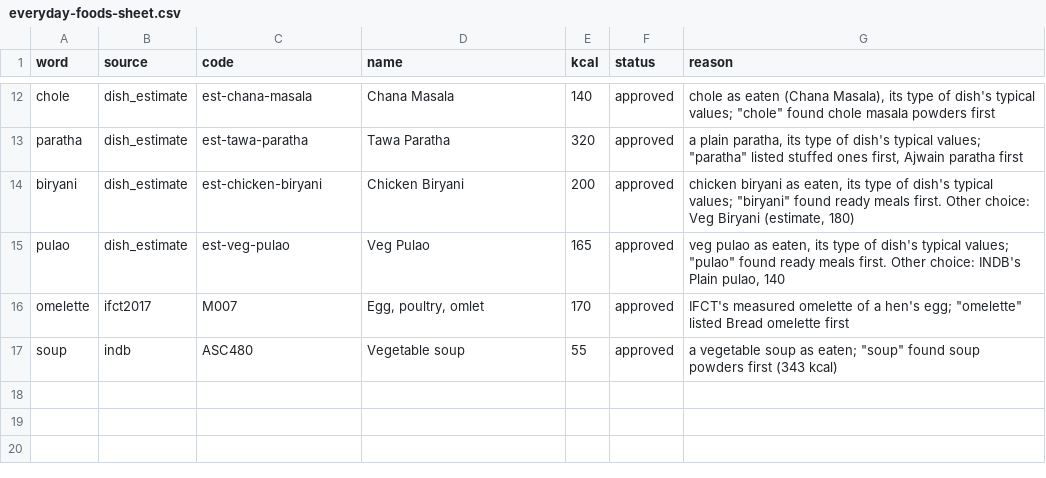
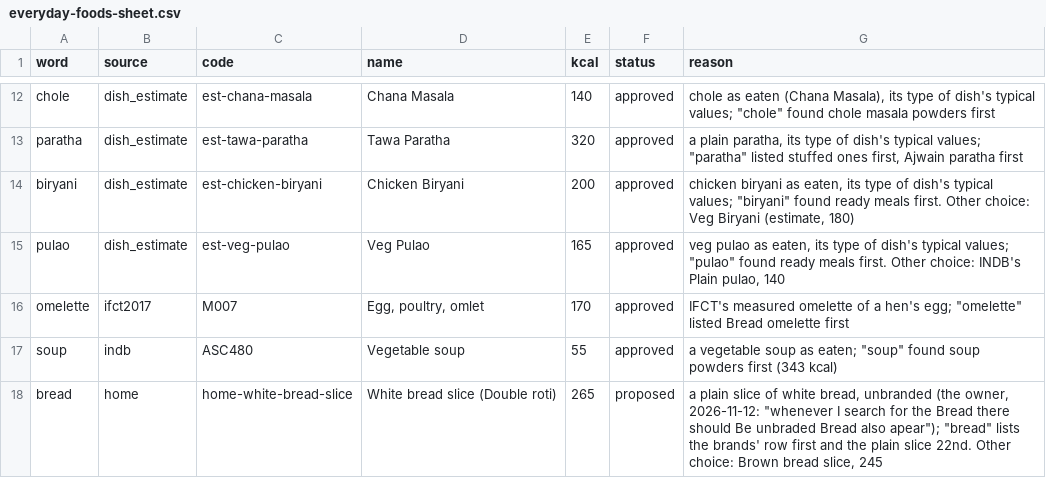
Before and after one commit to pradeepKumawatPalara/fitsphere, a CSV file: docs/data/everyday-foods-sheet.csv, drawn as a sheet; only a part is shown, gaps mark what is left out; the diff names each change by its address in the sheet, - before the commit and + after, or states it on an @@ line.

```diff
--- a/docs/data/everyday-foods-sheet.csv
+++ b/docs/data/everyday-foods-sheet.csv
+row 18: bread | home | home-white-bread-slice | White bread slice (Double roti) | 265 | proposed | a plain slice of white bread, unbranded (the owner, 2026-11-12: "whenever I search for the Bread there should Be unbraded Bread also apear"); "bread" lists the brands' row first and the plain slice 22nd. Other choice: Brown bread slice, 245
```
Also changed, not shown: 19 other files.
